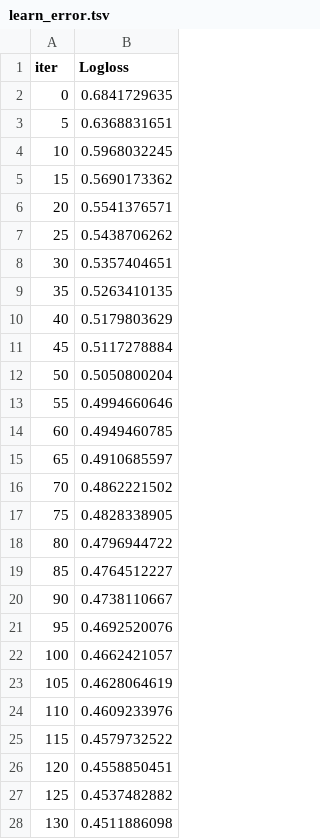
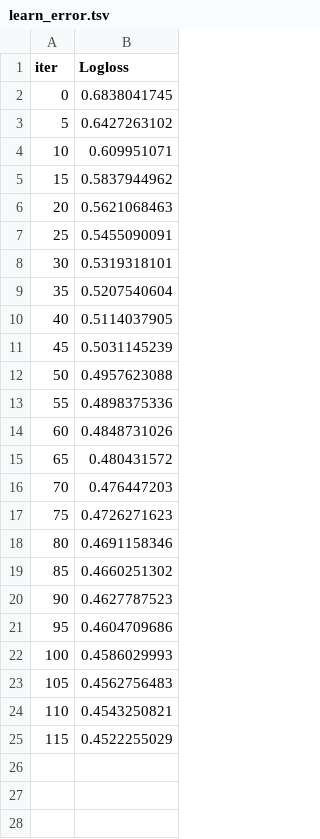
Before and after one commit to Danielit707/Competition_Tokyo_NFL, a TSV file: catboost_info/learn_error.tsv, drawn as a sheet; only a part is shown; the diff covers the shown part only.

```diff
--- a/catboost_info/learn_error.tsv
+++ b/catboost_info/learn_error.tsv
@@ -1,28 +1,25 @@
 iter	Logloss
-0	0.6841729635
-5	0.6368831651
-10	0.5968032245
-15	0.5690173362
-20	0.5541376571
-25	0.5438706262
-30	0.5357404651
-35	0.5263410135
-40	0.5179803629
-45	0.5117278884
-50	0.5050800204
-55	0.4994660646
-60	0.4949460785
-65	0.4910685597
-70	0.4862221502
-75	0.4828338905
-80	0.4796944722
-85	0.4764512227
-90	0.4738110667
-95	0.4692520076
-100	0.4662421057
-105	0.4628064619
-110	0.4609233976
-115	0.4579732522
-120	0.4558850451
-125	0.4537482882
-130	0.4511886098
+0	0.6838041745
+5	0.6427263102
+10	0.609951071
+15	0.5837944962
+20	0.5621068463
+25	0.5455090091
+30	0.5319318101
+35	0.5207540604
+40	0.5114037905
+45	0.5031145239
+50	0.4957623088
+55	0.4898375336
+60	0.4848731026
+65	0.480431572
+70	0.476447203
+75	0.4726271623
+80	0.4691158346
+85	0.4660251302
+90	0.4627787523
+95	0.4604709686
+100	0.4586029993
+105	0.4562756483
+110	0.4543250821
+115	0.4522255029
```
Also changed, not shown: 23 removed rows elsewhere in this file, catboost_info/test_error.tsv, catboost_info/time_left.tsv, 5 other files.
